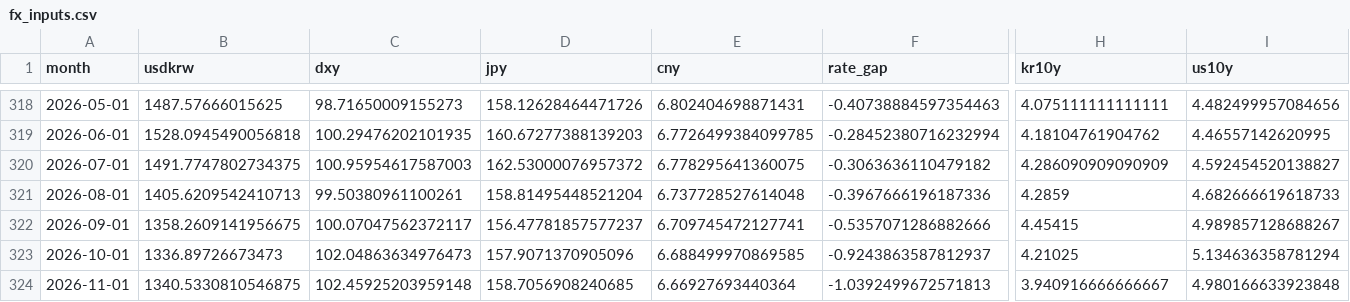
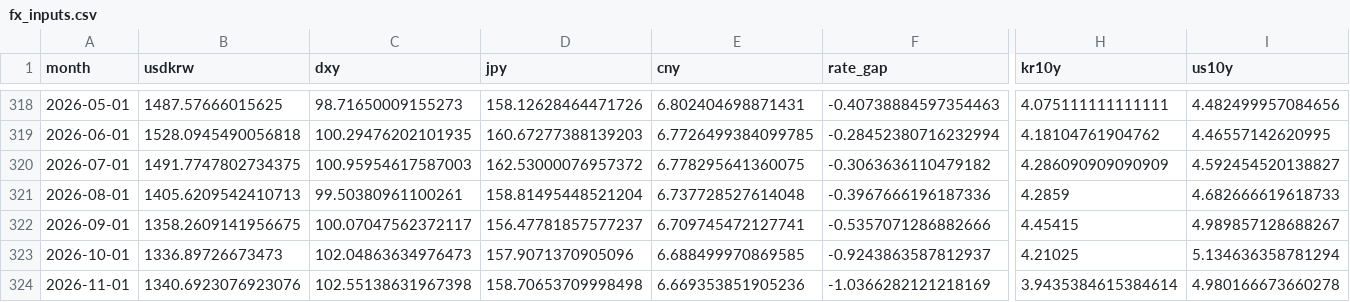
Before and after one commit to namyikim/predict_stock, a CSV file: macro_history/fx_inputs.csv, drawn as a sheet; only a part is shown, gaps mark what is left out; the diff names each change by its address in the sheet, - before the commit and + after, or states it on an @@ line.

```diff
--- a/macro_history/fx_inputs.csv
+++ b/macro_history/fx_inputs.csv
-B324 (usdkrw): 1340.5330810546875
+B324 (usdkrw): 1340.6923076923076
-C324 (dxy): 102.45925203959148
+C324 (dxy): 102.55138631967398
-D324 (jpy): 158.7056908240685
+D324 (jpy): 158.70653709998498
-E324 (cny): 6.66927693440364
+E324 (cny): 6.669353851905236
-F324 (rate_gap): -1.0392499672571813
+F324 (rate_gap): -1.0366282121218169
-H324 (kr10y): 3.940916666666667
+H324 (kr10y): 3.9435384615384614
-I324 (us10y): 4.980166633923848
+I324 (us10y): 4.980166673660278
```
Also changed, not shown: macro_history/korea_rates_daily.csv, macro_history/us_market_daily.csv, 1 other file.
